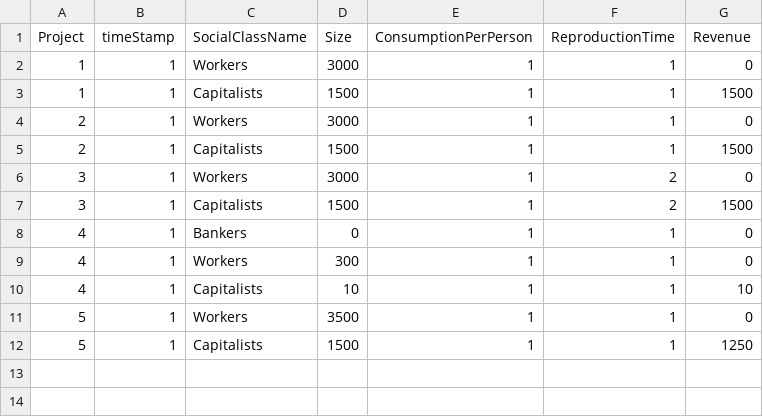
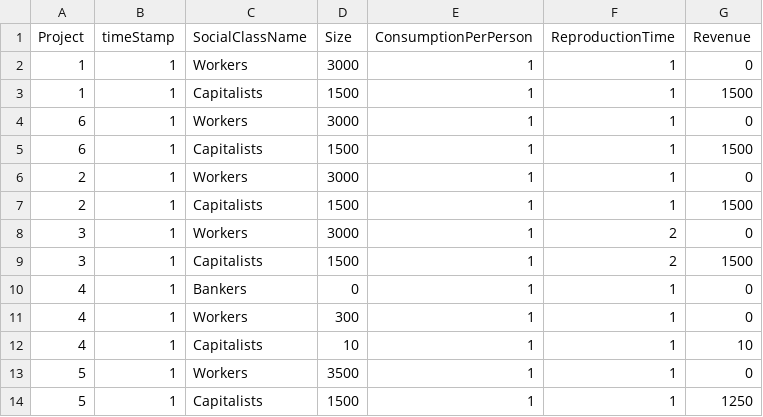
Before and after one commit to axfreeman/capitalism-9.0, a CSV file: data/socialClasses.csv, drawn as a sheet; the diff names each change by its address in the sheet, - before the commit and + after, or states it on an @@ line.

```diff
--- a/data/socialClasses.csv
+++ b/data/socialClasses.csv
+row 4: 6 | 1 | Workers | 3000 | 1 | 1 | 0
+row 5: 6 | 1 | Capitalists | 1500 | 1 | 1 | 1500
```
Also changed, not shown: data/circuits.csv, data/globals.csv, 17 other files.
